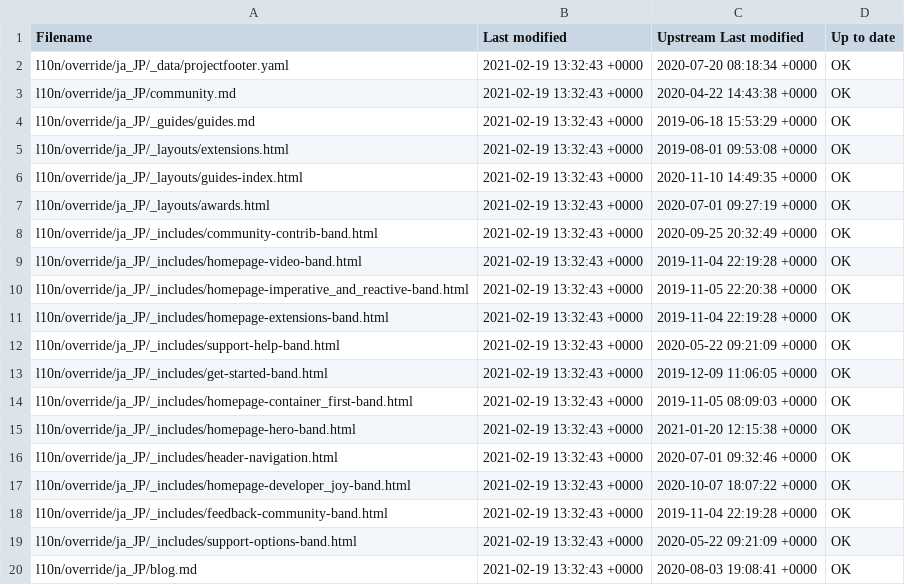
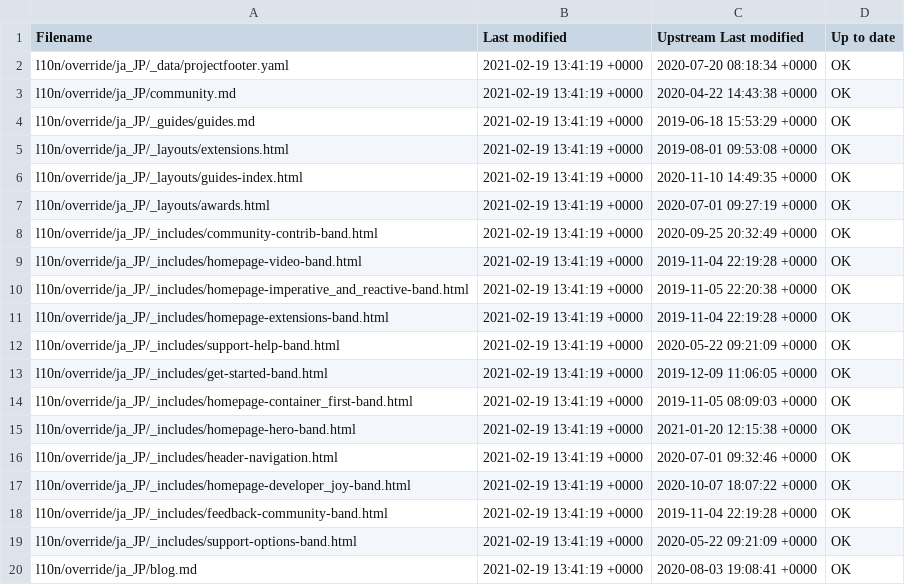
Before and after one commit to quarkusio/ja.quarkus.io, a CSV file: l10n/stats/override.csv, drawn as a sheet.

Commit message:
Update override stats

```diff
--- a/l10n/stats/override.csv
+++ b/l10n/stats/override.csv
@@ -1,20 +1,20 @@
 Filename, Last modified, Upstream Last modified, Up to date
-l10n/override/ja_JP/_data/projectfooter.yaml, 2021-02-19 13:32:43 +0000, 2020-07-20 08:18:34 +0000, OK
-l10n/override/ja_JP/community.md, 2021-02-19 13:32:43 +0000, 2020-04-22 14:43:38 +0000, OK
-l10n/override/ja_JP/_guides/guides.md, 2021-02-19 13:32:43 +0000, 2019-06-18 15:53:29 +0000, OK
-l10n/override/ja_JP/_layouts/extensions.html, 2021-02-19 13:32:43 +0000, 2019-08-01 09:53:08 +0000, OK
-l10n/override/ja_JP/_layouts/guides-index.html, 2021-02-19 13:32:43 +0000, 2020-11-10 14:49:35 +0000, OK
-l10n/override/ja_JP/_layouts/awards.html, 2021-02-19 13:32:43 +0000, 2020-07-01 09:27:19 +0000, OK
-l10n/override/ja_JP/_includes/community-contrib-band.html, 2021-02-19 13:32:43 +0000, 2020-09-25 20:32:49 +0000, OK
-l10n/override/ja_JP/_includes/homepage-video-band.html, 2021-02-19 13:32:43 +0000, 2019-11-04 22:19:28 +0000, OK
-l10n/override/ja_JP/_includes/homepage-imperative_and_reactive-band.html, 2021-02-19 13:32:43 +0000, 2019-11-05 22:20:38 +0000, OK
-l10n/override/ja_JP/_includes/homepage-extensions-band.html, 2021-02-19 13:32:43 +0000, 2019-11-04 22:19:28 +0000, OK
-l10n/override/ja_JP/_includes/support-help-band.html, 2021-02-19 13:32:43 +0000, 2020-05-22 09:21:09 +0000, OK
-l10n/override/ja_JP/_includes/get-started-band.html, 2021-02-19 13:32:43 +0000, 2019-12-09 11:06:05 +0000, OK
-l10n/override/ja_JP/_includes/homepage-container_first-band.html, 2021-02-19 13:32:43 +0000, 2019-11-05 08:09:03 +0000, OK
-l10n/override/ja_JP/_includes/homepage-hero-band.html, 2021-02-19 13:32:43 +0000, 2021-01-20 12:15:38 +0000, OK
-l10n/override/ja_JP/_includes/header-navigation.html, 2021-02-19 13:32:43 +0000, 2020-07-01 09:32:46 +0000, OK
-l10n/override/ja_JP/_includes/homepage-developer_joy-band.html, 2021-02-19 13:32:43 +0000, 2020-10-07 18:07:22 +0000, OK
-l10n/override/ja_JP/_includes/feedback-community-band.html, 2021-02-19 13:32:43 +0000, 2019-11-04 22:19:28 +0000, OK
-l10n/override/ja_JP/_includes/support-options-band.html, 2021-02-19 13:32:43 +0000, 2020-05-22 09:21:09 +0000, OK
-l10n/override/ja_JP/blog.md, 2021-02-19 13:32:43 +0000, 2020-08-03 19:08:41 +0000, OK
+l10n/override/ja_JP/_data/projectfooter.yaml, 2021-02-19 13:41:19 +0000, 2020-07-20 08:18:34 +0000, OK
+l10n/override/ja_JP/community.md, 2021-02-19 13:41:19 +0000, 2020-04-22 14:43:38 +0000, OK
+l10n/override/ja_JP/_guides/guides.md, 2021-02-19 13:41:19 +0000, 2019-06-18 15:53:29 +0000, OK
+l10n/override/ja_JP/_layouts/extensions.html, 2021-02-19 13:41:19 +0000, 2019-08-01 09:53:08 +0000, OK
+l10n/override/ja_JP/_layouts/guides-index.html, 2021-02-19 13:41:19 +0000, 2020-11-10 14:49:35 +0000, OK
+l10n/override/ja_JP/_layouts/awards.html, 2021-02-19 13:41:19 +0000, 2020-07-01 09:27:19 +0000, OK
+l10n/override/ja_JP/_includes/community-contrib-band.html, 2021-02-19 13:41:19 +0000, 2020-09-25 20:32:49 +0000, OK
+l10n/override/ja_JP/_includes/homepage-video-band.html, 2021-02-19 13:41:19 +0000, 2019-11-04 22:19:28 +0000, OK
+l10n/override/ja_JP/_includes/homepage-imperative_and_reactive-band.html, 2021-02-19 13:41:19 +0000, 2019-11-05 22:20:38 +0000, OK
+l10n/override/ja_JP/_includes/homepage-extensions-band.html, 2021-02-19 13:41:19 +0000, 2019-11-04 22:19:28 +0000, OK
+l10n/override/ja_JP/_includes/support-help-band.html, 2021-02-19 13:41:19 +0000, 2020-05-22 09:21:09 +0000, OK
+l10n/override/ja_JP/_includes/get-started-band.html, 2021-02-19 13:41:19 +0000, 2019-12-09 11:06:05 +0000, OK
+l10n/override/ja_JP/_includes/homepage-container_first-band.html, 2021-02-19 13:41:19 +0000, 2019-11-05 08:09:03 +0000, OK
+l10n/override/ja_JP/_includes/homepage-hero-band.html, 2021-02-19 13:41:19 +0000, 2021-01-20 12:15:38 +0000, OK
+l10n/override/ja_JP/_includes/header-navigation.html, 2021-02-19 13:41:19 +0000, 2020-07-01 09:32:46 +0000, OK
+l10n/override/ja_JP/_includes/homepage-developer_joy-band.html, 2021-02-19 13:41:19 +0000, 2020-10-07 18:07:22 +0000, OK
+l10n/override/ja_JP/_includes/feedback-community-band.html, 2021-02-19 13:41:19 +0000, 2019-11-04 22:19:28 +0000, OK
+l10n/override/ja_JP/_includes/support-options-band.html, 2021-02-19 13:41:19 +0000, 2020-05-22 09:21:09 +0000, OK
+l10n/override/ja_JP/blog.md, 2021-02-19 13:41:19 +0000, 2020-08-03 19:08:41 +0000, OK
```
